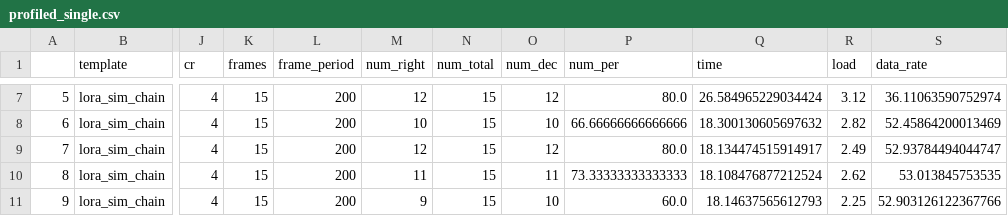
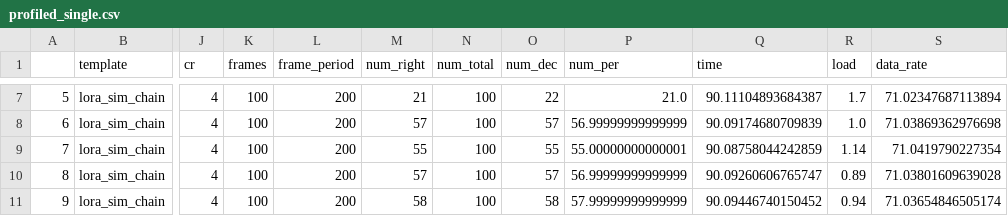
Before and after one commit to martynvdijke/gr-lora_sdr-profiler, a CSV file: results/profiled_single.csv, drawn as a sheet; only a part is shown, gaps mark what is left out; the diff covers the shown part only; the diff names each change by its address in the sheet, - before the commit and + after, or states it on an @@ line.

```diff
--- a/results/profiled_single.csv
+++ b/results/profiled_single.csv
-K7:K11 (frames): 15
+K7:K11 (frames): 100
-M7 (num_right): 12
+M7 (num_right): 21
-N7:N11 (num_total): 15
+N7:N11 (num_total): 100
-O7 (num_dec): 12
+O7 (num_dec): 22
-P7 (num_per): 80.0
+P7 (num_per): 21.0
-Q7 (time): 26.584965229034424
+Q7 (time): 90.11104893684387
-R7 (load): 3.12
+R7 (load): 1.7
-S7 (data_rate): 36.11063590752974
+S7 (data_rate): 71.02347687113894
-M8 (num_right): 10
+M8 (num_right): 57
-O8 (num_dec): 10
+O8 (num_dec): 57
-P8 (num_per): 66.66666666666666
+P8 (num_per): 56.99999999999999
-Q8 (time): 18.300130605697632
+Q8 (time): 90.09174680709839
-R8 (load): 2.82
+R8 (load): 1.0
-S8 (data_rate): 52.45864200013469
+S8 (data_rate): 71.03869362976698
-M9 (num_right): 12
+M9 (num_right): 55
-O9 (num_dec): 12
+O9 (num_dec): 55
-P9 (num_per): 80.0
+P9 (num_per): 55.00000000000001
-Q9 (time): 18.134474515914917
+Q9 (time): 90.08758044242859
-R9 (load): 2.49
+R9 (load): 1.14
-S9 (data_rate): 52.93784494044747
+S9 (data_rate): 71.0419790227354
-M10 (num_right): 11
+M10 (num_right): 57
-O10 (num_dec): 11
+O10 (num_dec): 57
-P10 (num_per): 73.33333333333333
+P10 (num_per): 56.99999999999999
-Q10 (time): 18.108476877212524
+Q10 (time): 90.09260606765747
-R10 (load): 2.62
+R10 (load): 0.89
-S10 (data_rate): 53.013845753535
+S10 (data_rate): 71.03801609639028
-M11 (num_right): 9
+M11 (num_right): 58
-O11 (num_dec): 10
+O11 (num_dec): 58
-P11 (num_per): 60.0
+P11 (num_per): 57.99999999999999
-Q11 (time): 18.14637565612793
+Q11 (time): 90.09446740150452
-R11 (load): 2.25
+R11 (load): 0.94
-S11 (data_rate): 52.903126122367766
+S11 (data_rate): 71.03654846505174
```
Also changed, not shown: 55 edited cells elsewhere in this file, results/profiled_multi_runs.csv, 1 other file.
